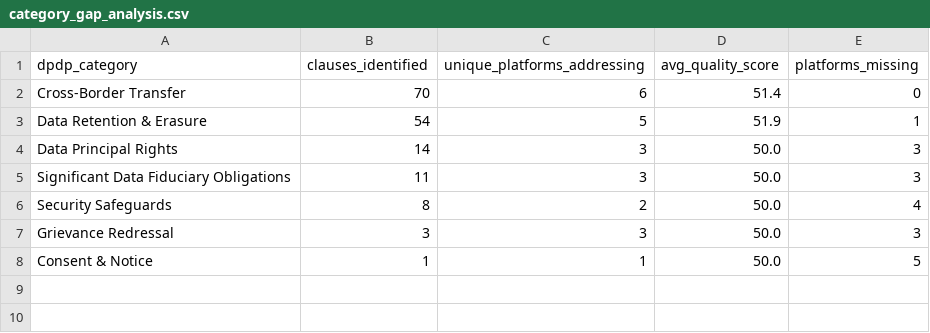
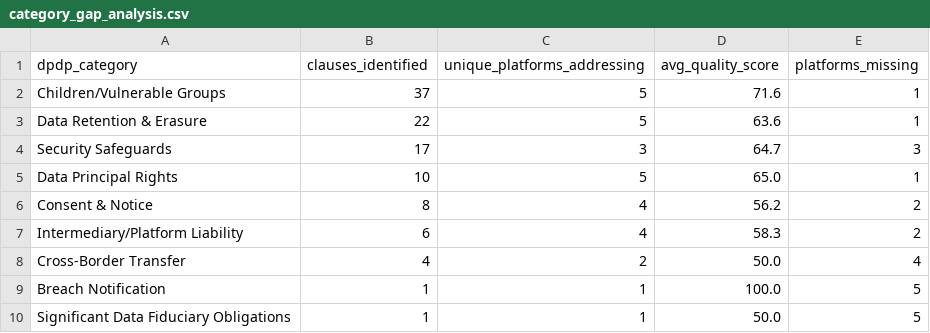
Before and after one commit to SVatsa12/Major-Project, a CSV file: reports/category_gap_analysis.csv, drawn as a sheet.

```diff
--- a/reports/category_gap_analysis.csv
+++ b/reports/category_gap_analysis.csv
@@ -1,8 +1,10 @@
 dpdp_category,clauses_identified,unique_platforms_addressing,avg_quality_score,platforms_missing
-Cross-Border Transfer,70,6,51.4,0
-Data Retention & Erasure,54,5,51.9,1
-Data Principal Rights,14,3,50.0,3
-Significant Data Fiduciary Obligations,11,3,50.0,3
-Security Safeguards,8,2,50.0,4
-Grievance Redressal,3,3,50.0,3
-Consent & Notice,1,1,50.0,5
+Children/Vulnerable Groups,37,5,71.6,1
+Data Retention & Erasure,22,5,63.6,1
+Security Safeguards,17,3,64.7,3
+Data Principal Rights,10,5,65.0,1
+Consent & Notice,8,4,56.2,2
+Intermediary/Platform Liability,6,4,58.3,2
+Cross-Border Transfer,4,2,50.0,4
+Breach Notification,1,1,100.0,5
+Significant Data Fiduciary Obligations,1,1,50.0,5
```
Also changed, not shown: reports/platform_overall_rankings.csv, 9 other files.
